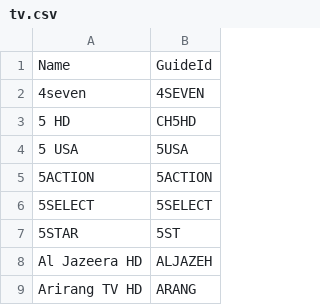
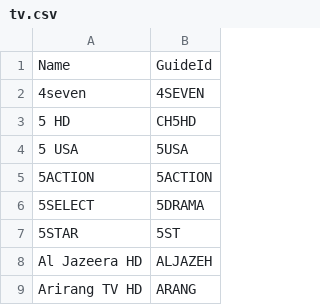
Before and after one commit to Matt-Hadley/sat_to_ip_helpers, a CSV file: sat_to_ip/data/mappings/gracenote/uk/tv.csv, drawn as a sheet; only a part is shown.

```diff
--- a/sat_to_ip/data/mappings/gracenote/uk/tv.csv
+++ b/sat_to_ip/data/mappings/gracenote/uk/tv.csv
@@ -5,3 +5,3 @@ Name,GuideId
 5ACTION,5ACTION
-5SELECT,5SELECT
+5SELECT,5DRAMA
 5STAR,5ST
```
Also changed, not shown: 1 other file.
